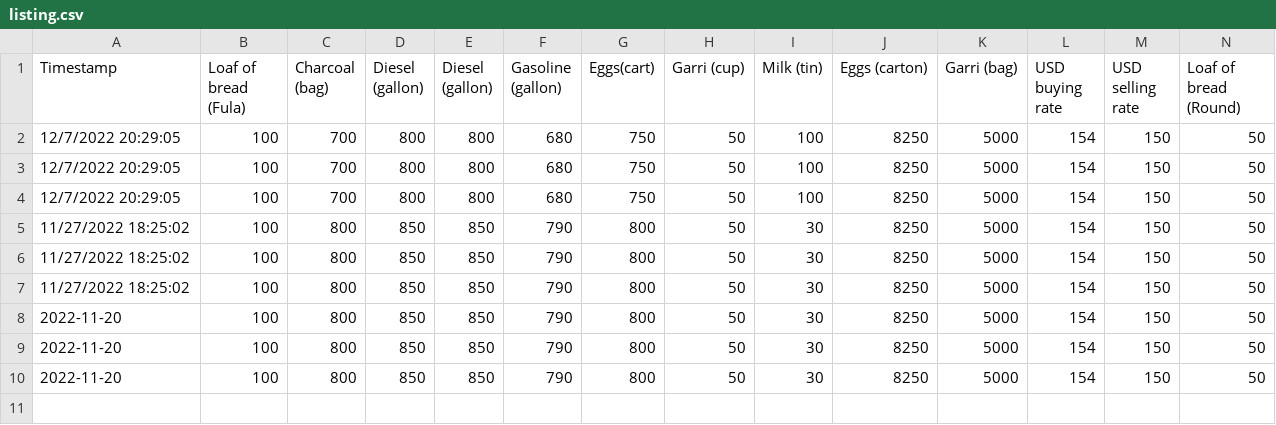
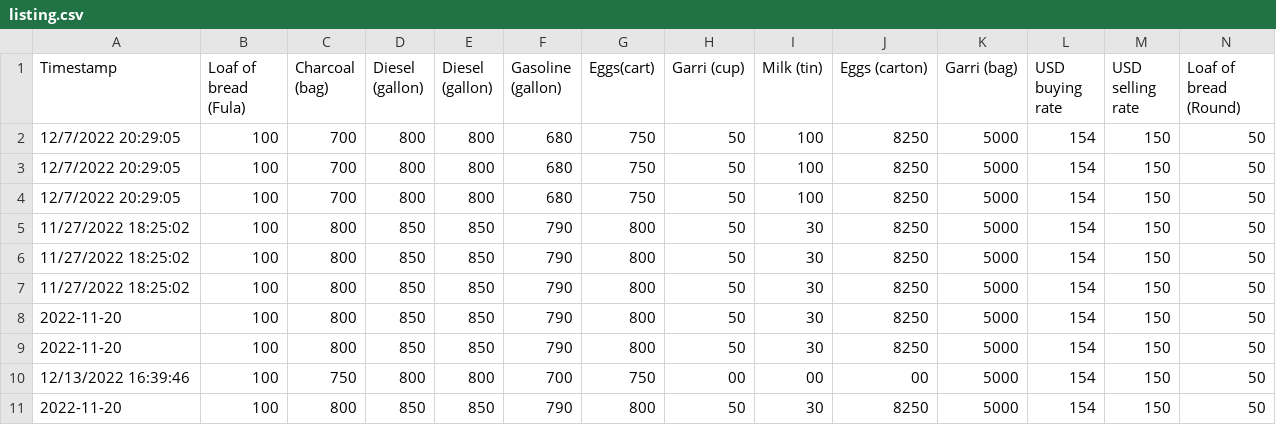
Before and after one commit to omarudolley/pricedesk, a CSV file: data/listing.csv, drawn as a sheet; only a part is shown; rows hold the shown columns only; the diff names each change by its address in the sheet, - before the commit and + after, or states it on an @@ line.

Commit message:
Automatic update of data files

```diff
--- a/data/listing.csv
+++ b/data/listing.csv
+row 10: 12/13/2022 16:39:46 | 100 | 750 | 800 | 800 | 700 | 750 | 00 | 00 | 00 | 5000 | 154 | 150 | 50
```
